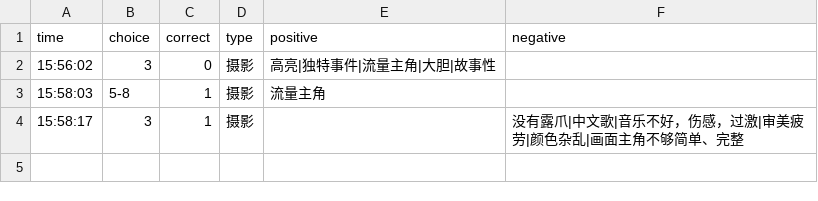
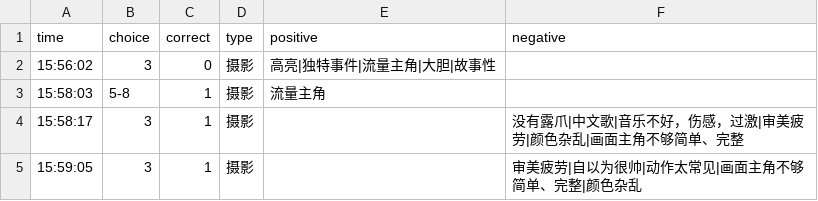
Before and after one commit to heyan9/qidi-data, a CSV file: logs/2026-11-16.csv, drawn as a sheet; the diff names each change by its address in the sheet, - before the commit and + after, or states it on an @@ line.

Commit message:
sync logs/2026-11-16.csv

```diff
--- a/logs/2026-11-16.csv
+++ b/logs/2026-11-16.csv
+row 5: 15:59:05 | 3 | 1 | 摄影 |  | 审美疲劳|自以为很帅|动作太常见|画面主角不够简单、完整|颜色杂乱
```
